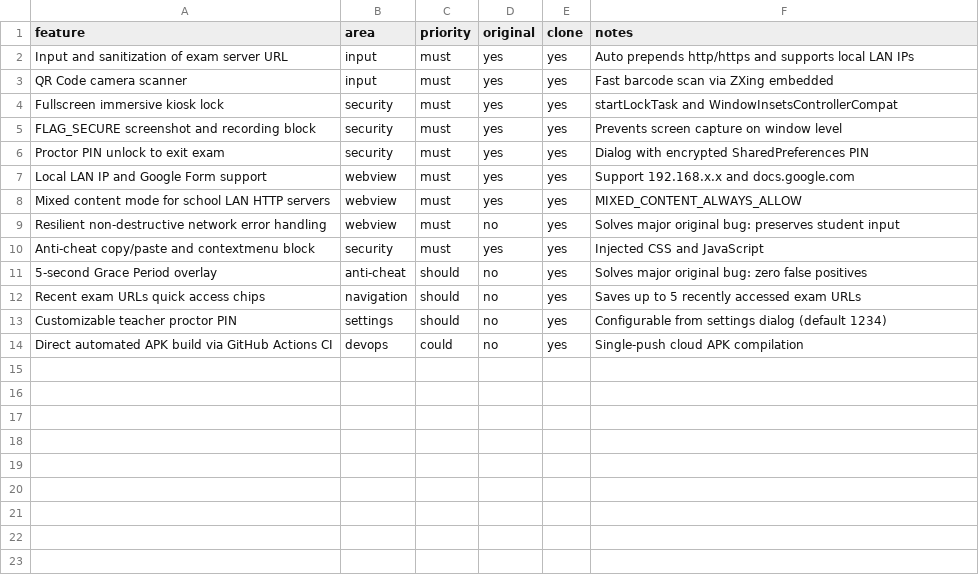
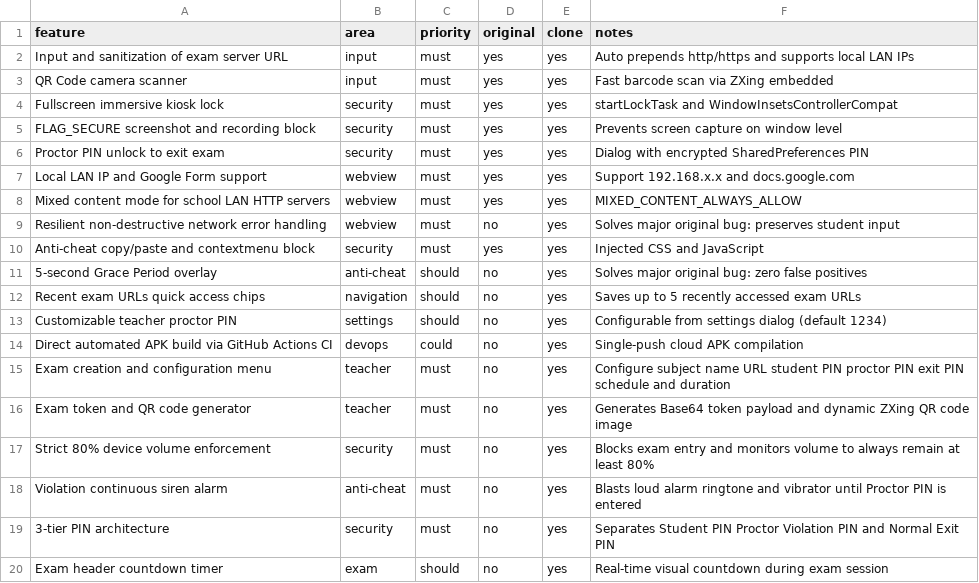
Before and after one commit to qiraati-sby/examy, a CSV file: replica/features.csv, drawn as a sheet.

Commit message:
feat: Add Exam Creator menu, 80% volume enforcement, 3-tier PINs, and violation siren alarm

```diff
--- a/replica/features.csv
+++ b/replica/features.csv
@@ -14 +14,7 @@ Customizable teacher proctor PIN,settings,should,no,yes,Configurable from settin
 Direct automated APK build via GitHub Actions CI,devops,could,no,yes,Single-push cloud APK compilation
+Exam creation and configuration menu,teacher,must,no,yes,Configure subject name URL student PIN proctor PIN exit PIN schedule and duration
+Exam token and QR code generator,teacher,must,no,yes,Generates Base64 token payload and dynamic ZXing QR code image
+Strict 80% device volume enforcement,security,must,no,yes,Blocks exam entry and monitors volume to always remain at least 80%
+Violation continuous siren alarm,anti-cheat,must,no,yes,Blasts loud alarm ringtone and vibrator until Proctor PIN is entered
+3-tier PIN architecture,security,must,no,yes,Separates Student PIN Proctor Violation PIN and Normal Exit PIN
+Exam header countdown timer,exam,should,no,yes,Real-time visual countdown during exam session
```
Also changed, not shown: 26 other files.
